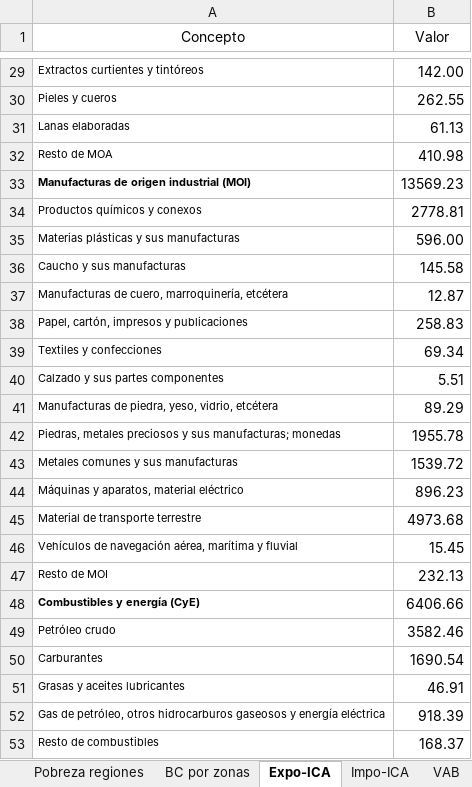
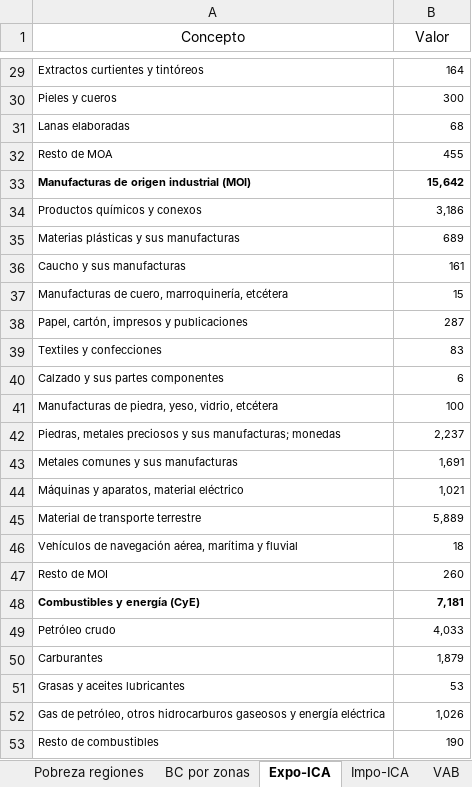
Before and after one commit to NahuelBargas/indeco, an Excel workbook: bases/indicadores.xlsx, sheet Expo-ICA, drawn as a sheet; only a part is shown, gaps mark what is left out; values as stored, in another font and other column widths than the file's, no borders; the diff covers the shown part only; the diff names each change by its address in the sheet, - before the commit and + after, or states it on an @@ line.

```diff
--- a/bases/indicadores.xlsx (sheet Expo-ICA)
+++ b/bases/indicadores.xlsx (sheet Expo-ICA)
@@ B29:B53 text size: smaller @@
-B29 (Valor): 142.00
+B29 (Valor): 164
-B30 (Valor): 262.55
+B30 (Valor): 300
-B31 (Valor): 61.13
+B31 (Valor): 68
-B32 (Valor): 410.98
+B32 (Valor): 455
-B33 (Valor): 13569.23
+B33 (Valor): 15,642
-B33 bold: off
+B33 bold: on
-B34 (Valor): 2778.81
+B34 (Valor): 3,186
-B35 (Valor): 596.00
+B35 (Valor): 689
-B36 (Valor): 145.58
+B36 (Valor): 161
-B37 (Valor): 12.87
+B37 (Valor): 15
-B38 (Valor): 258.83
+B38 (Valor): 287
-B39 (Valor): 69.34
+B39 (Valor): 83
-B40 (Valor): 5.51
+B40 (Valor): 6
-B41 (Valor): 89.29
+B41 (Valor): 100
-B42 (Valor): 1955.78
+B42 (Valor): 2,237
-B43 (Valor): 1539.72
+B43 (Valor): 1,691
-B44 (Valor): 896.23
+B44 (Valor): 1,021
-B45 (Valor): 4973.68
+B45 (Valor): 5,889
-B46 (Valor): 15.45
+B46 (Valor): 18
-B47 (Valor): 232.13
+B47 (Valor): 260
-B48 (Valor): 6406.66
+B48 (Valor): 7,181
-B48 bold: off
+B48 bold: on
-B49 (Valor): 3582.46
+B49 (Valor): 4,033
-B50 (Valor): 1690.54
+B50 (Valor): 1,879
-B51 (Valor): 46.91
+B51 (Valor): 53
-B52 (Valor): 918.39
+B52 (Valor): 1,026
-B53 (Valor): 168.37
+B53 (Valor): 190
```
Also changed, not shown: 27 edited cells and cell formats elsewhere in this sheet, sheet BC por zonas, sheet Impo-ICA, 2 other files.
